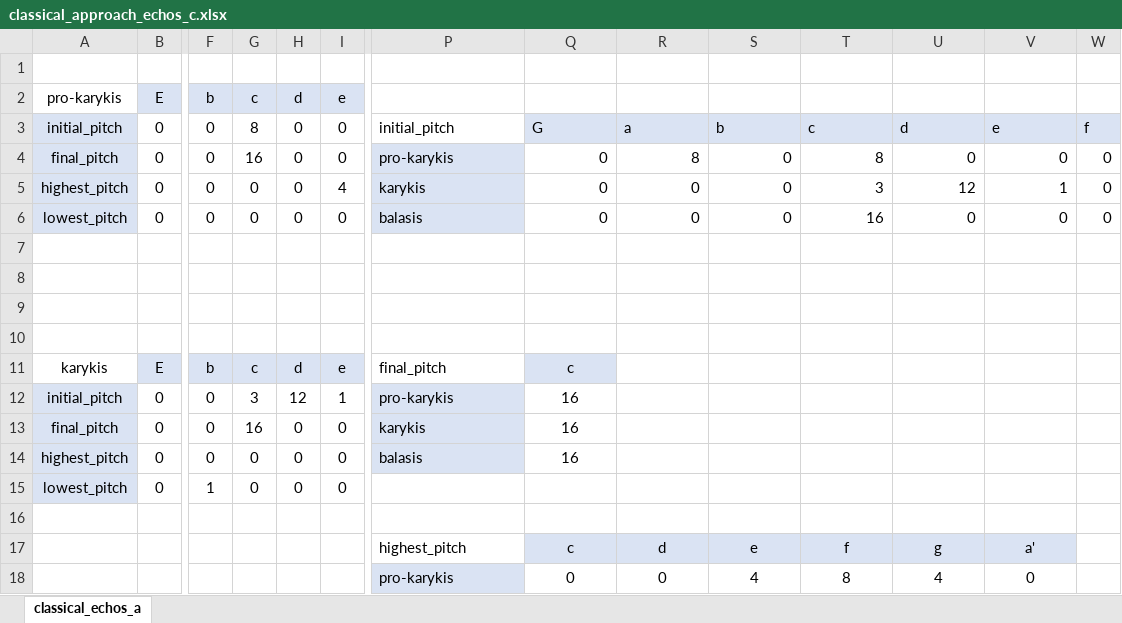
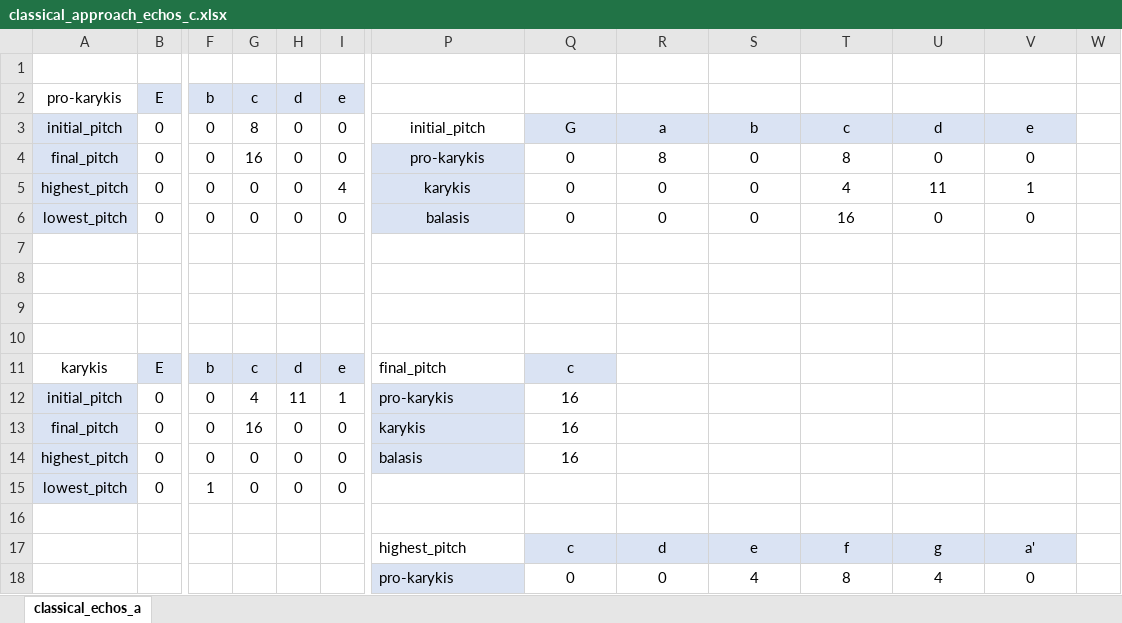
Before and after one commit to PolykarposPolykarpidis/PhD_documents, an Excel workbook: results_method1_and_2/chartbars/classical_approach_echos_c.xlsx, sheet classical_echos_a, drawn as a sheet; only a part is shown, gaps mark what is left out; values as stored, in another font and other column widths than the file's, no borders; charts and pictures and conditional formats not drawn; the diff names each change by its address in the sheet, - before the commit and + after, or states it on an @@ line.

```diff
--- a/results_method1_and_2/chartbars/classical_approach_echos_c.xlsx (sheet classical_echos_a)
+++ b/results_method1_and_2/chartbars/classical_approach_echos_c.xlsx (sheet classical_echos_a)
-P3:V3 alignment: left
+P3:V3 alignment: center
-W3: f
+W3: (empty)
-W3 fill: #DAE3F3
+W3 fill: none
-P4:P6 alignment: left
+P4:P6 alignment: center
-Q4:V6 alignment: right
+Q4:V6 alignment: center
-W4:W6: 0
+W4:W6: (empty)
-T5: 3
+T5: 4
-U5: 12
+U5: 11
-G12 (c): 3
+G12 (c): 4
-H12 (d): 12
+H12 (d): 11
```
Also changed, not shown: charts or pictures, results_method1_and_2/chartbars/cadences_echos_c.xlsx, results_method1_and_2/chartbars/pitch_profile_all.xlsx, 2 other files.
